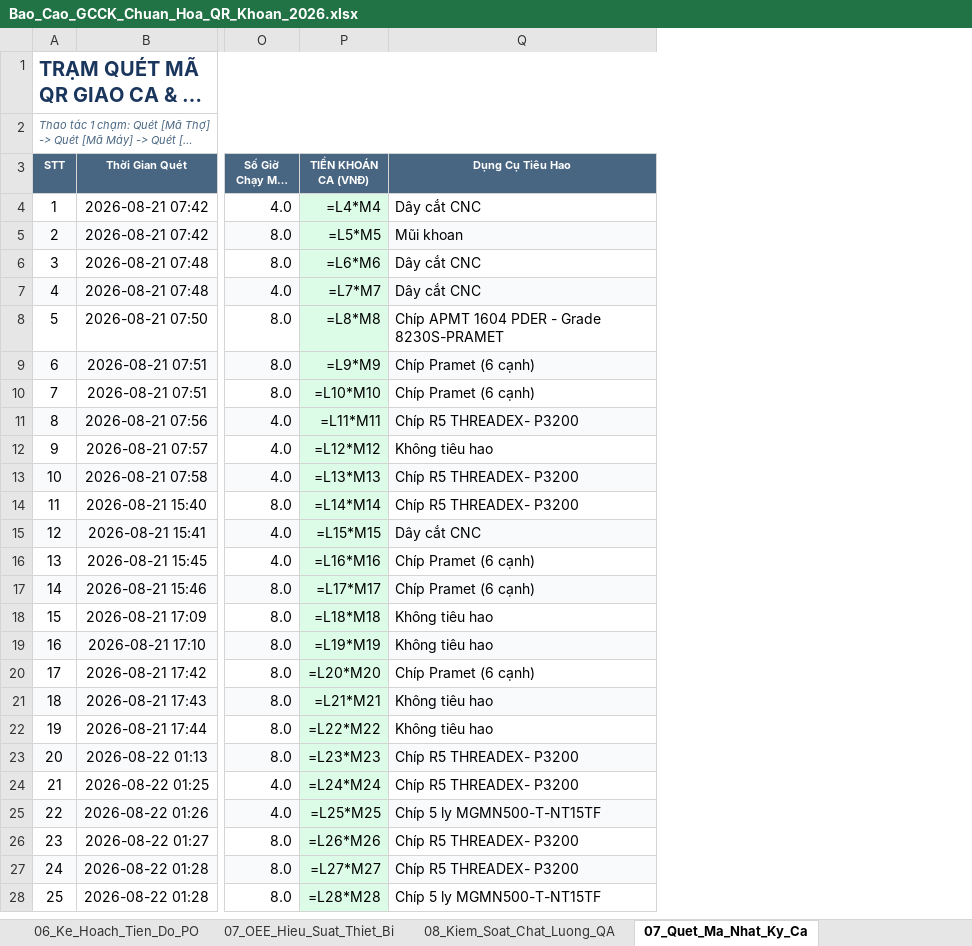
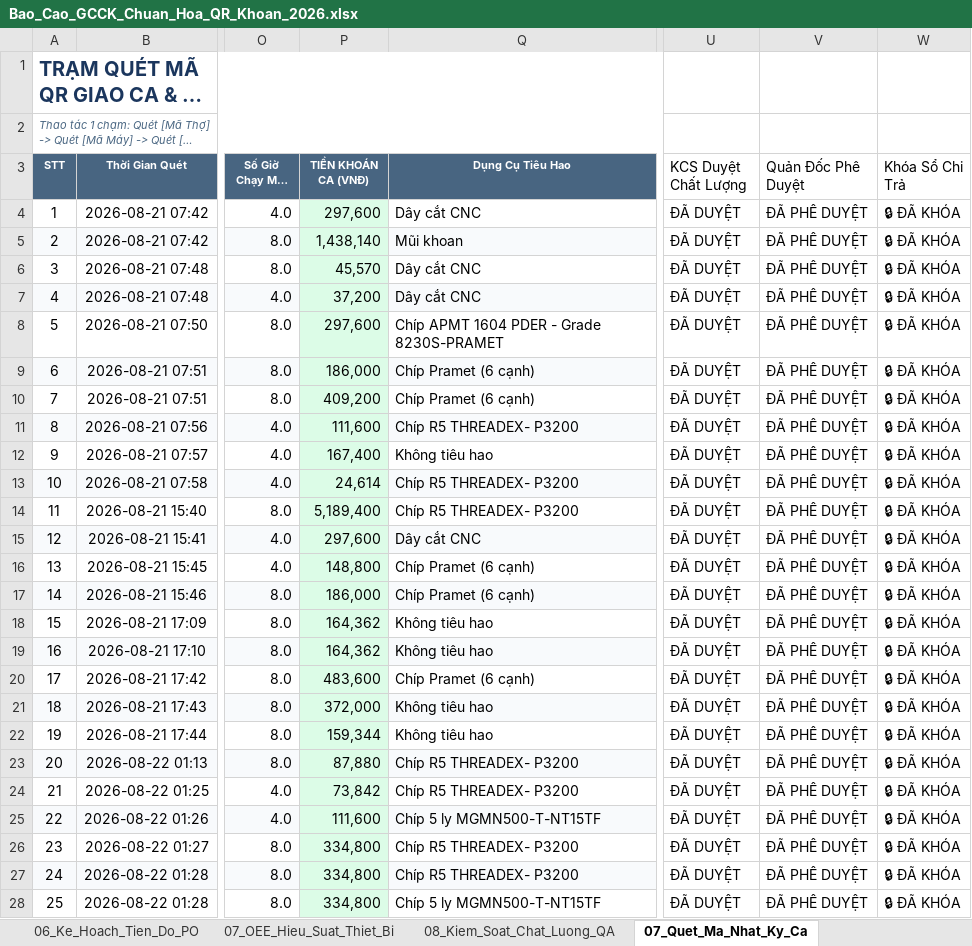
Before and after one commit to happiness2286-dot/sanluonggcck, an Excel workbook: Bao_Cao_GCCK_Chuan_Hoa_QR_Khoan_2026.xlsx, sheet 07_Quet_Ma_Nhat_Ky_Ca, drawn as a sheet; only a part is shown, gaps mark what is left out; long unchanged cells end in …; values as stored, in another font and other column widths than the file's, no borders; formulas without a stored value are shown as written; the diff covers the shown part only; the diff names each change by its address in the sheet, - before the commit and + after, or states it on an @@ line.

```diff
--- a/Bao_Cao_GCCK_Chuan_Hoa_QR_Khoan_2026.xlsx (sheet 07_Quet_Ma_Nhat_Ky_Ca)
+++ b/Bao_Cao_GCCK_Chuan_Hoa_QR_Khoan_2026.xlsx (sheet 07_Quet_Ma_Nhat_Ky_Ca)
+column U (KCS Duyệt Chất Lượng), rows 4-28: all ĐÃ DUYỆT
+column V (Quản Đốc Phê Duyệt), rows 4-28: all ĐÃ PHÊ DUYỆT
+column W (Khóa Sổ Chi Trả), rows 4-28: all 🔒 ĐÃ KHÓA
-P4 (TIỀN KHOÁN CA (VNĐ)): =L4*M4
+P4 (TIỀN KHOÁN CA (VNĐ)): 297,600
-P5 (TIỀN KHOÁN CA (VNĐ)): =L5*M5
+P5 (TIỀN KHOÁN CA (VNĐ)): 1,438,140
-P6 (TIỀN KHOÁN CA (VNĐ)): =L6*M6
+P6 (TIỀN KHOÁN CA (VNĐ)): 45,570
-P7 (TIỀN KHOÁN CA (VNĐ)): =L7*M7
+P7 (TIỀN KHOÁN CA (VNĐ)): 37,200
-P8 (TIỀN KHOÁN CA (VNĐ)): =L8*M8
+P8 (TIỀN KHOÁN CA (VNĐ)): 297,600
-P9 (TIỀN KHOÁN CA (VNĐ)): =L9*M9
+P9 (TIỀN KHOÁN CA (VNĐ)): 186,000
-P10 (TIỀN KHOÁN CA (VNĐ)): =L10*M10
+P10 (TIỀN KHOÁN CA (VNĐ)): 409,200
-P11 (TIỀN KHOÁN CA (VNĐ)): =L11*M11
+P11 (TIỀN KHOÁN CA (VNĐ)): 111,600
-P12 (TIỀN KHOÁN CA (VNĐ)): =L12*M12
+P12 (TIỀN KHOÁN CA (VNĐ)): 167,400
-P13 (TIỀN KHOÁN CA (VNĐ)): =L13*M13
+P13 (TIỀN KHOÁN CA (VNĐ)): 24,614
-P14 (TIỀN KHOÁN CA (VNĐ)): =L14*M14
+P14 (TIỀN KHOÁN CA (VNĐ)): 5,189,400
-P15 (TIỀN KHOÁN CA (VNĐ)): =L15*M15
+P15 (TIỀN KHOÁN CA (VNĐ)): 297,600
-P16 (TIỀN KHOÁN CA (VNĐ)): =L16*M16
+P16 (TIỀN KHOÁN CA (VNĐ)): 148,800
-P17 (TIỀN KHOÁN CA (VNĐ)): =L17*M17
+P17 (TIỀN KHOÁN CA (VNĐ)): 186,000
-P18 (TIỀN KHOÁN CA (VNĐ)): =L18*M18
+P18 (TIỀN KHOÁN CA (VNĐ)): 164,362
-P19 (TIỀN KHOÁN CA (VNĐ)): =L19*M19
+P19 (TIỀN KHOÁN CA (VNĐ)): 164,362
-P20 (TIỀN KHOÁN CA (VNĐ)): =L20*M20
+P20 (TIỀN KHOÁN CA (VNĐ)): 483,600
-P21 (TIỀN KHOÁN CA (VNĐ)): =L21*M21
+P21 (TIỀN KHOÁN CA (VNĐ)): 372,000
-P22 (TIỀN KHOÁN CA (VNĐ)): =L22*M22
+P22 (TIỀN KHOÁN CA (VNĐ)): 159,344
-P23 (TIỀN KHOÁN CA (VNĐ)): =L23*M23
+P23 (TIỀN KHOÁN CA (VNĐ)): 87,880
-P24 (TIỀN KHOÁN CA (VNĐ)): =L24*M24
+P24 (TIỀN KHOÁN CA (VNĐ)): 73,842
-P25 (TIỀN KHOÁN CA (VNĐ)): =L25*M25
+P25 (TIỀN KHOÁN CA (VNĐ)): 111,600
-P26 (TIỀN KHOÁN CA (VNĐ)): =L26*M26
+P26 (TIỀN KHOÁN CA (VNĐ)): 334,800
-P27 (TIỀN KHOÁN CA (VNĐ)): =L27*M27
+P27 (TIỀN KHOÁN CA (VNĐ)): 334,800
-P28 (TIỀN KHOÁN CA (VNĐ)): =L28*M28
+P28 (TIỀN KHOÁN CA (VNĐ)): 334,800
```
Also changed, not shown: 381 edited cells elsewhere in this sheet, sheet 07_OEE_Hieu_Suat_Thiet_Bi, sheet 06_Ke_Hoach_Tien_Do_PO, sheet 05_Dinh_Muc_Khoan_Routing, sheet 01_Tong_Quan_Dashboard, sheet 04_Bao_Gia_Gia_Thanh_SP, sheet 10_Bang_Luong_Khoan_Tho, 2 more sheets, formulas that keep their value.
